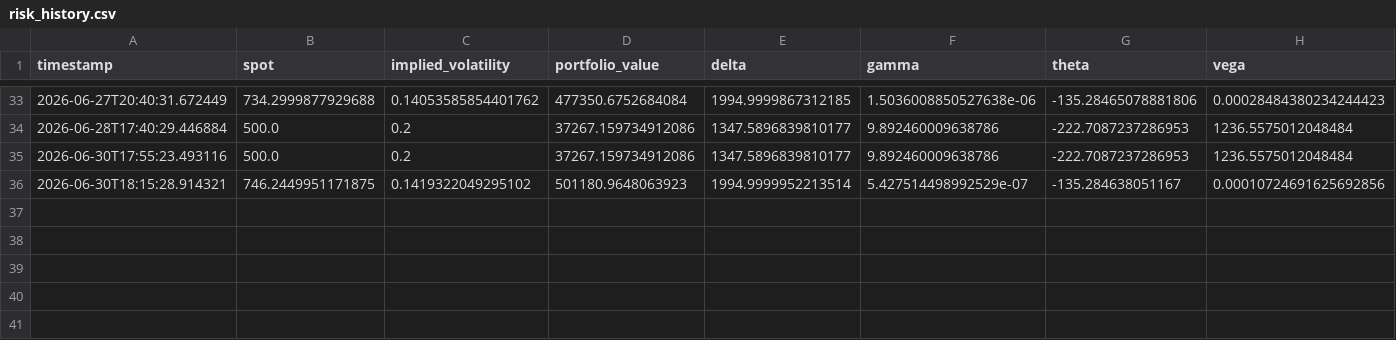
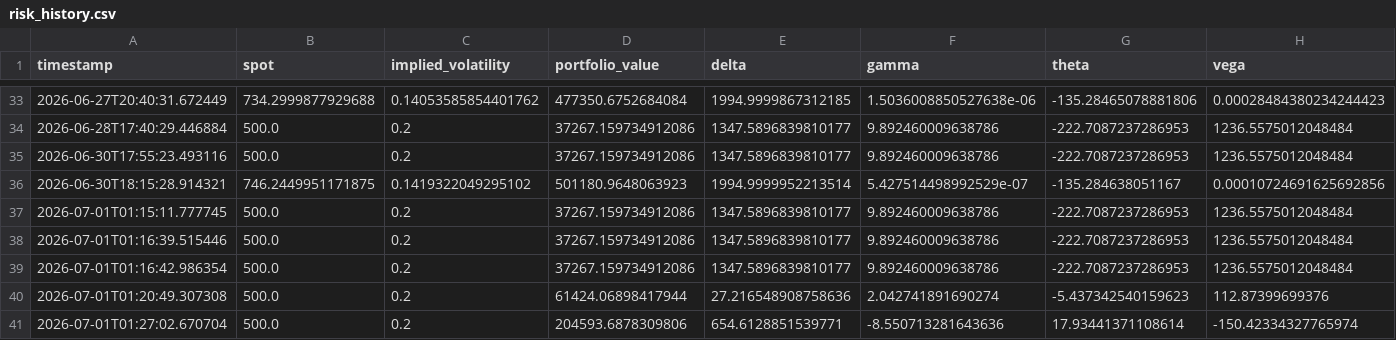
Before and after one commit to Enrique-JaraRon/ARIA, a CSV file: data/risk_history.csv, drawn as a sheet; only a part is shown, gaps mark what is left out; rows hold the shown columns only; the diff names each change by its address in the sheet, - before the commit and + after, or states it on an @@ line.

Commit message:
data --

```diff
--- a/data/risk_history.csv
+++ b/data/risk_history.csv
+row 37: 2026-07-01T01:15:11.777745 | 500.0 | 0.2 | 37267.159734912086 | 1347.5896839810177 | 9.892460009638786 | -222.7087237286953 | 1236.5575012048484
+row 38: 2026-07-01T01:16:39.515446 | 500.0 | 0.2 | 37267.159734912086 | 1347.5896839810177 | 9.892460009638786 | -222.7087237286953 | 1236.5575012048484
+row 39: 2026-07-01T01:16:42.986354 | 500.0 | 0.2 | 37267.159734912086 | 1347.5896839810177 | 9.892460009638786 | -222.7087237286953 | 1236.5575012048484
+row 40: 2026-07-01T01:20:49.307308 | 500.0 | 0.2 | 61424.06898417944 | 27.216548908758636 | 2.042741891690274 | -5.437342540159623 | 112.87399699376
+row 41: 2026-07-01T01:27:02.670704 | 500.0 | 0.2 | 204593.6878309806 | 654.6128851539771 | -8.550713281643636 | 17.93441371108614 | -150.42334327765974
```
